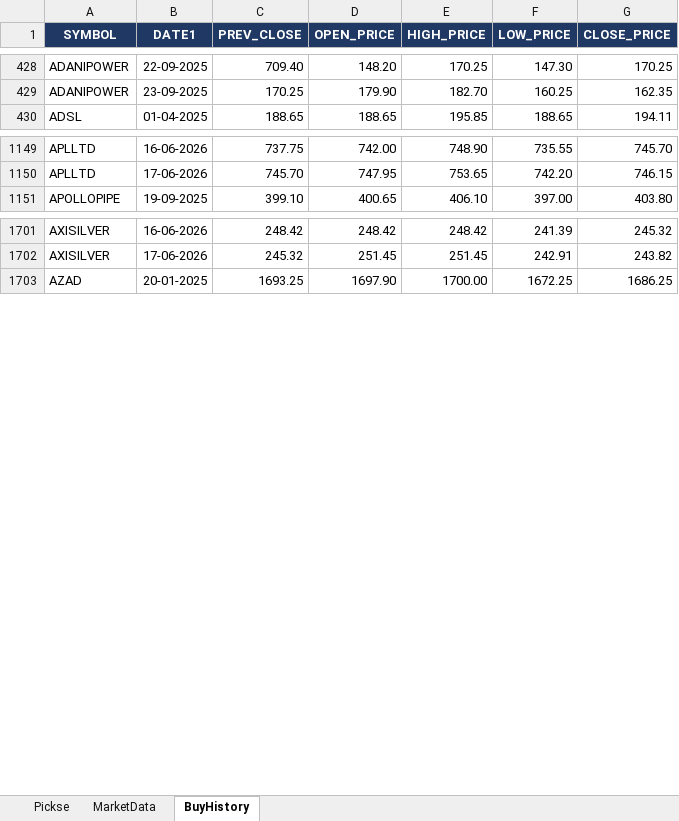
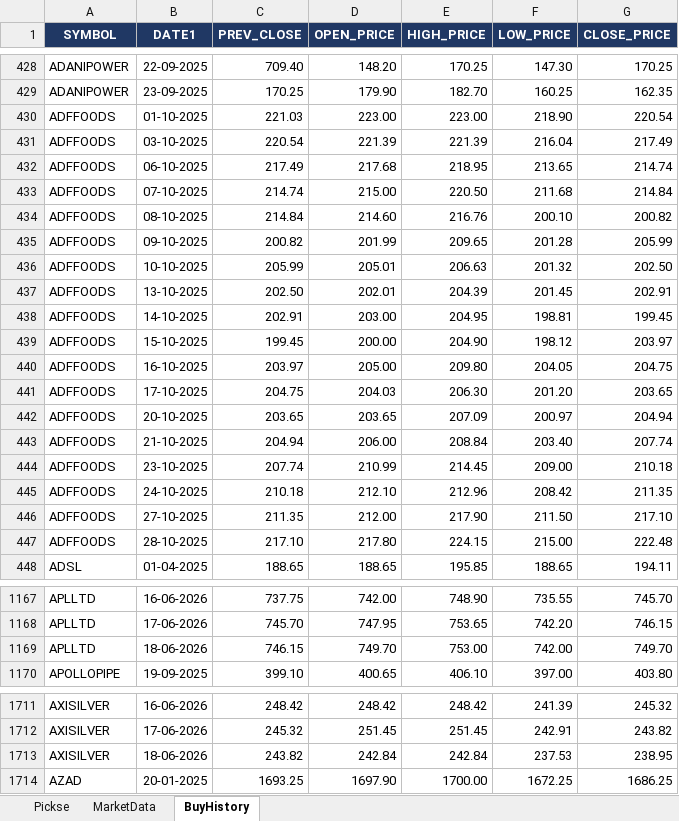
Before and after one commit to spurandhar0/nse-btst-dashboard, an Excel workbook: latest_quickrun.xlsx, sheet BuyHistory, drawn as a sheet; only a part is shown, gaps mark what is left out; values as stored, in another font and other column widths than the file's, no borders; the diff covers the shown part only; the diff names each change by its address in the sheet, - before the commit and + after, or states it on an @@ line.

```diff
--- a/latest_quickrun.xlsx (sheet BuyHistory)
+++ b/latest_quickrun.xlsx (sheet BuyHistory)
+row 430: ADFFOODS | 01-10-2025 | 221.03 | 223.00 | 223.00 | 218.90 | 220.54
+row 431: ADFFOODS | 03-10-2025 | 220.54 | 221.39 | 221.39 | 216.04 | 217.49
+row 432: ADFFOODS | 06-10-2025 | 217.49 | 217.68 | 218.95 | 213.65 | 214.74
+row 433: ADFFOODS | 07-10-2025 | 214.74 | 215.00 | 220.50 | 211.68 | 214.84
+row 434: ADFFOODS | 08-10-2025 | 214.84 | 214.60 | 216.76 | 200.10 | 200.82
+row 435: ADFFOODS | 09-10-2025 | 200.82 | 201.99 | 209.65 | 201.28 | 205.99
+row 436: ADFFOODS | 10-10-2025 | 205.99 | 205.01 | 206.63 | 201.32 | 202.50
+row 437: ADFFOODS | 13-10-2025 | 202.50 | 202.01 | 204.39 | 201.45 | 202.91
+row 438: ADFFOODS | 14-10-2025 | 202.91 | 203.00 | 204.95 | 198.81 | 199.45
+row 439: ADFFOODS | 15-10-2025 | 199.45 | 200.00 | 204.90 | 198.12 | 203.97
+row 440: ADFFOODS | 16-10-2025 | 203.97 | 205.00 | 209.80 | 204.05 | 204.75
+row 441: ADFFOODS | 17-10-2025 | 204.75 | 204.03 | 206.30 | 201.20 | 203.65
+row 442: ADFFOODS | 20-10-2025 | 203.65 | 203.65 | 207.09 | 200.97 | 204.94
+row 443: ADFFOODS | 21-10-2025 | 204.94 | 206.00 | 208.84 | 203.40 | 207.74
+row 444: ADFFOODS | 23-10-2025 | 207.74 | 210.99 | 214.45 | 209.00 | 210.18
+row 445: ADFFOODS | 24-10-2025 | 210.18 | 212.10 | 212.96 | 208.42 | 211.35
+row 446: ADFFOODS | 27-10-2025 | 211.35 | 212.00 | 217.90 | 211.50 | 217.10
+row 447: ADFFOODS | 28-10-2025 | 217.10 | 217.80 | 224.15 | 215.00 | 222.48
+row 1169: APLLTD | 18-06-2026 | 746.15 | 749.70 | 753.00 | 742.00 | 749.70
+row 1713: AXISILVER | 18-06-2026 | 243.82 | 242.84 | 242.84 | 237.53 | 238.95
```
Also changed, not shown: 98 added rows and 54 removed rows elsewhere in this sheet, sheet Pickse, sheet MarketData, 2 other files.
